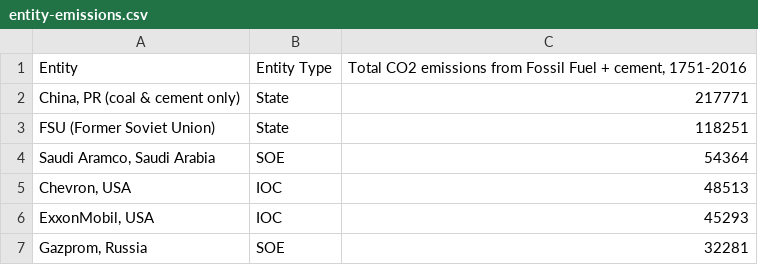
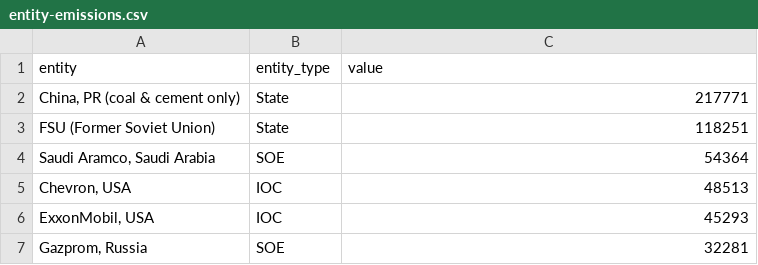
Before and after one commit to ParametricPress/02-corporations, a CSV file: data/entity-emissions.csv, drawn as a sheet; only a part is shown; removed rows and columns are numbered as before the commit, all else as after; the diff names each change by its address in the sheet, - before the commit and + after, or states it on an @@ line.

```diff
--- a/data/entity-emissions.csv
+++ b/data/entity-emissions.csv
-row 1: Entity | Entity Type | Total CO2 emissions from Fossil Fuel + cement, 1751-2016
+row 1: entity | entity_type | value
```
Also changed, not shown: data/national-emissions.csv, 2 other files.
